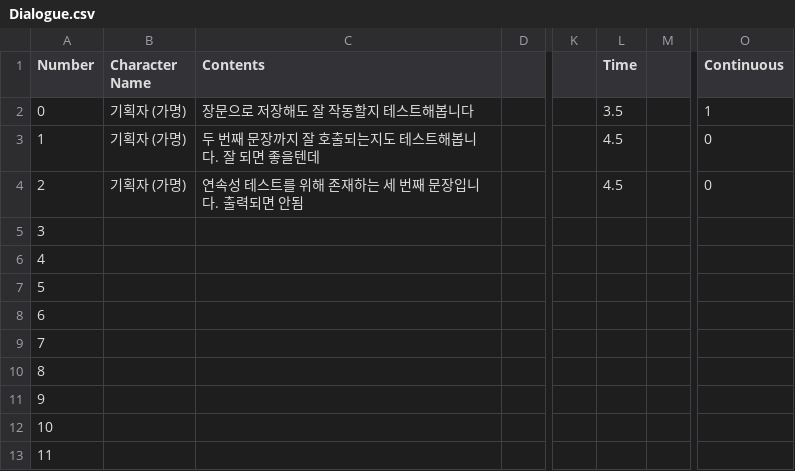
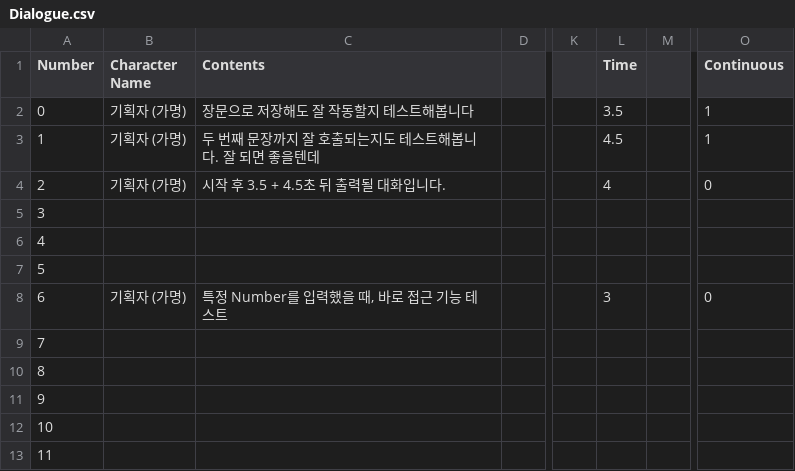
Before and after one commit to BlueBlahBlah/Project-NextOn, a CSV file: Assets/Resources/Data (.csv)/Dialogue.csv, drawn as a sheet; only a part is shown, gaps mark what is left out; the diff names each change by its address in the sheet, - before the commit and + after, or states it on an @@ line.

```diff
--- a/Assets/Resources/Data (.csv)/Dialogue.csv
+++ b/Assets/Resources/Data (.csv)/Dialogue.csv
-O3 (Continuous): 0
+O3 (Continuous): 1
-C4 (Contents): 연속성 테스트를 위해 존재하는 세 번째 문장입니다. 출력되면 안됨
+C4 (Contents): 시작 후 3.5 + 4.5초 뒤 출력될 대화입니다.
-L4 (Time): 4.5
+L4 (Time): 4
-B8 (Character Name): (empty)
+B8 (Character Name): 기획자 (가명)
-C8 (Contents): (empty)
+C8 (Contents): 특정 Number를 입력했을 때, 바로 접근 기능 테스트
-L8 (Time): (empty)
+L8 (Time): 3
-O8 (Continuous): (empty)
+O8 (Continuous): 0
```
Also changed, not shown: 2 other files.
